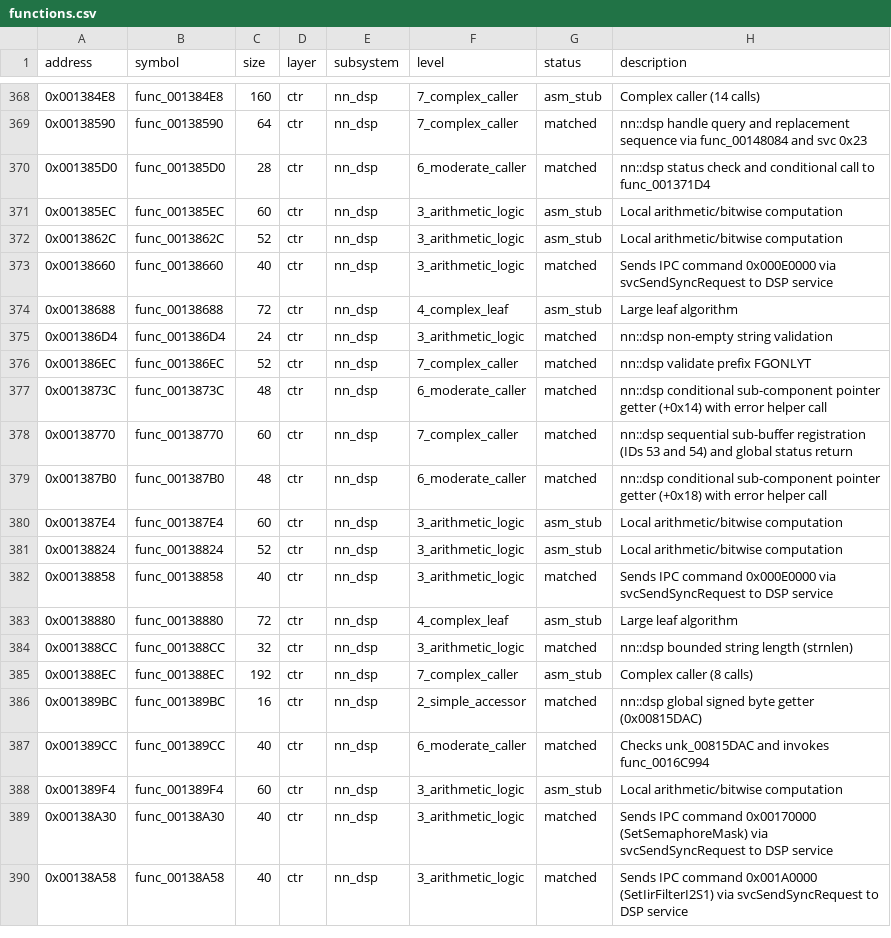
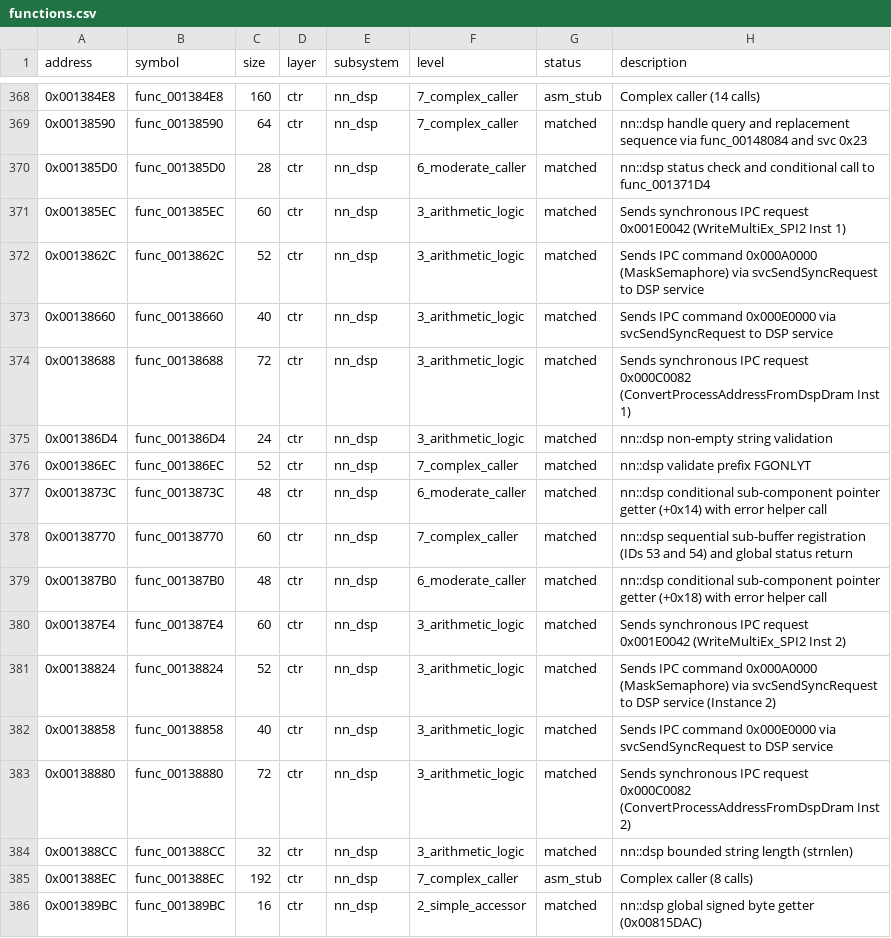
Before and after one commit to ChaconMoon/yw2-decompiled, a CSV file: config/functions.csv, drawn as a sheet; only a part is shown, gaps mark what is left out; the shorter side is filled out with more unchanged rows.

Commit message:
feat(dsp): match IPC companion cluster (6 functions) and fix CI GCC fallback
- Match func_0013862C & func_00138824 (52 B, MaskSemaphore #1 & #2)
- Match func_001385EC & func_001387E4 (60 B, WriteMultiEx_SPI2 #1 & #2)
- Match func_00138688 & func_00138880 (72 B, ConvertProcessAddressFromDspDram #1 & #2)
- Add CTR_GET_TLS and GCC fallback intrinsics (__schedule_barrier, __nop) in include/types.h
- Fix GitHub Actions CI report failure under GCC fallback
- 164 total functions matched (122 in Layer 1 Nintendo CTR-SDK)

```diff
--- a/config/functions.csv
+++ b/config/functions.csv
@@ -370,6 +370,6 @@ address,symbol,size,layer,subsystem,level,status,description
 0x001385D0,func_001385D0,28,ctr,nn_dsp,6_moderate_caller,matched,nn::dsp status check and conditional call to func_001371D4
-0x001385EC,func_001385EC,60,ctr,nn_dsp,3_arithmetic_logic,asm_stub,Local arithmetic/bitwise computation
-0x0013862C,func_0013862C,52,ctr,nn_dsp,3_arithmetic_logic,asm_stub,Local arithmetic/bitwise computation
+0x001385EC,func_001385EC,60,ctr,nn_dsp,3_arithmetic_logic,matched,Sends synchronous IPC request 0x001E0042 (WriteMultiEx_SPI2 Inst 1)
+0x0013862C,func_0013862C,52,ctr,nn_dsp,3_arithmetic_logic,matched,Sends IPC command 0x000A0000 (MaskSemaphore) via svcSendSyncRequest to DSP service
 0x00138660,func_00138660,40,ctr,nn_dsp,3_arithmetic_logic,matched,Sends IPC command 0x000E0000 via svcSendSyncRequest to DSP service
-0x00138688,func_00138688,72,ctr,nn_dsp,4_complex_leaf,asm_stub,Large leaf algorithm
+0x00138688,func_00138688,72,ctr,nn_dsp,3_arithmetic_logic,matched,Sends synchronous IPC request 0x000C0082 (ConvertProcessAddressFromDspDram Inst 1)
 0x001386D4,func_001386D4,24,ctr,nn_dsp,3_arithmetic_logic,matched,nn::dsp non-empty string validation
@@ -379,6 +379,6 @@ address,symbol,size,layer,subsystem,level,status,description
 0x001387B0,func_001387B0,48,ctr,nn_dsp,6_moderate_caller,matched,nn::dsp conditional sub-component pointer getter (+0x18) with error helper call
-0x001387E4,func_001387E4,60,ctr,nn_dsp,3_arithmetic_logic,asm_stub,Local arithmetic/bitwise computation
-0x00138824,func_00138824,52,ctr,nn_dsp,3_arithmetic_logic,asm_stub,Local arithmetic/bitwise computation
+0x001387E4,func_001387E4,60,ctr,nn_dsp,3_arithmetic_logic,matched,Sends synchronous IPC request 0x001E0042 (WriteMultiEx_SPI2 Inst 2)
+0x00138824,func_00138824,52,ctr,nn_dsp,3_arithmetic_logic,matched,Sends IPC command 0x000A0000 (MaskSemaphore) via svcSendSyncRequest to DSP service (Instance 2)
 0x00138858,func_00138858,40,ctr,nn_dsp,3_arithmetic_logic,matched,Sends IPC command 0x000E0000 via svcSendSyncRequest to DSP service
-0x00138880,func_00138880,72,ctr,nn_dsp,4_complex_leaf,asm_stub,Large leaf algorithm
+0x00138880,func_00138880,72,ctr,nn_dsp,3_arithmetic_logic,matched,Sends synchronous IPC request 0x000C0082 (ConvertProcessAddressFromDspDram Inst 2)
 0x001388CC,func_001388CC,32,ctr,nn_dsp,3_arithmetic_logic,matched,nn::dsp bounded string length (strnlen)
```
Also changed, not shown: 22 other files.
